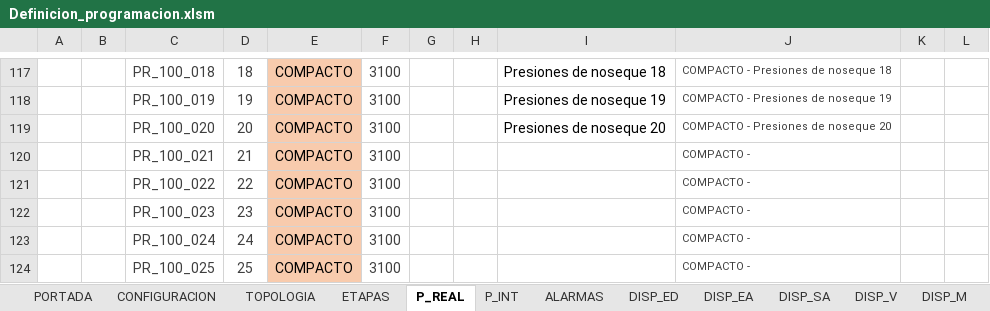
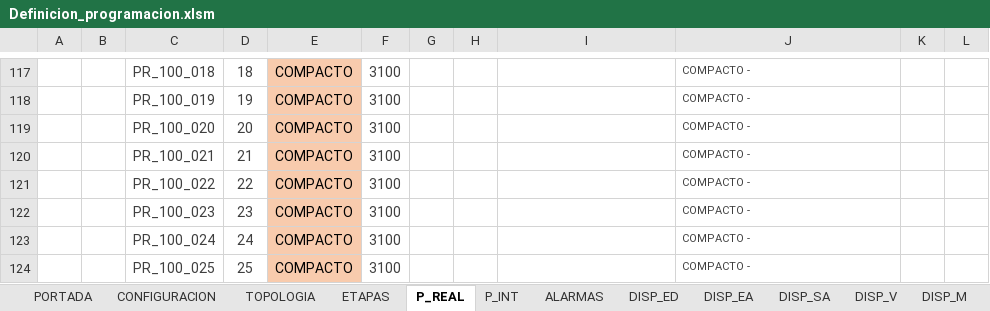
Before and after one commit to Aketzabarragues/ZC_ALM_UTILS, an Excel workbook: ZC_DefinicionProgramacion/Definicion_programacion.xlsm, sheet P_REAL, drawn as a sheet; only a part is shown, gaps mark what is left out; values as stored, in another font and other column widths than the file's, no borders; charts and pictures and conditional formats and table styles not drawn; the diff covers the shown part only; the diff names each change by its address in the sheet, - before the commit and + after, or states it on an @@ line.

```diff
--- a/ZC_DefinicionProgramacion/Definicion_programacion.xlsm (sheet P_REAL)
+++ b/ZC_DefinicionProgramacion/Definicion_programacion.xlsm (sheet P_REAL)
-I117: Presiones de noseque 18
+I117: (empty)
-J117: COMPACTO - Presiones de noseque 18
+J117: COMPACTO -
-I118: Presiones de noseque 19
+I118: (empty)
-J118: COMPACTO - Presiones de noseque 19
+J118: COMPACTO -
-I119: Presiones de noseque 20
+I119: (empty)
-J119: COMPACTO - Presiones de noseque 20
+J119: COMPACTO -
```
Also changed, not shown: 32 edited cells elsewhere in this sheet, sheet PORTADA, 30 other files.
